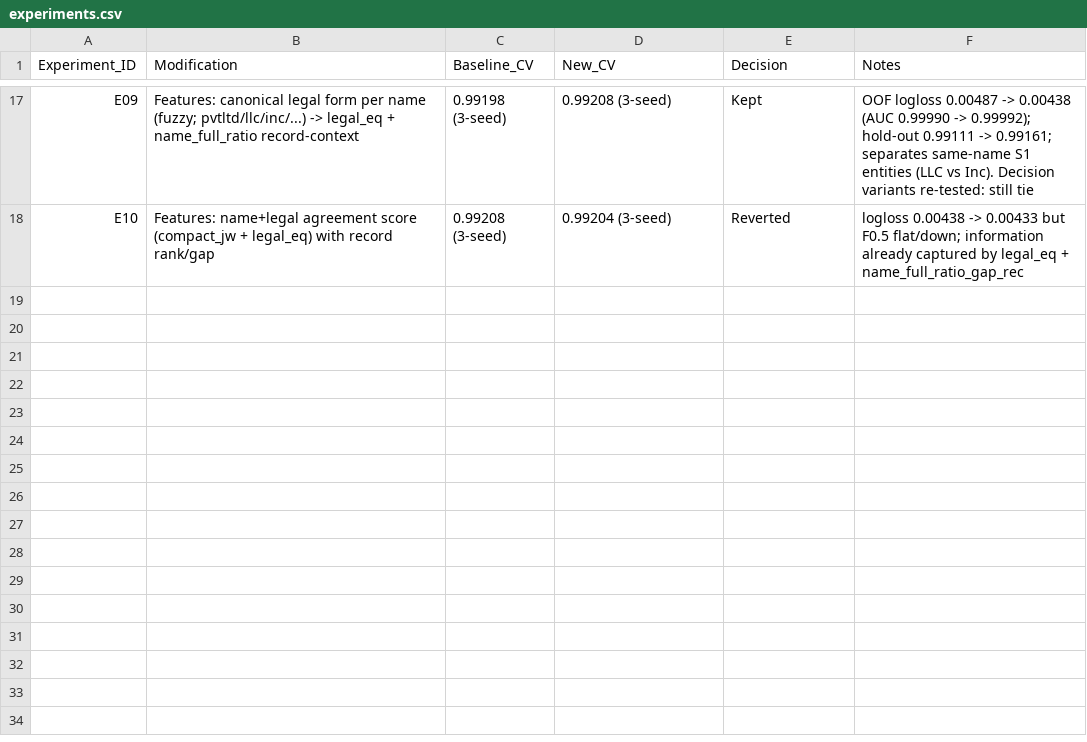
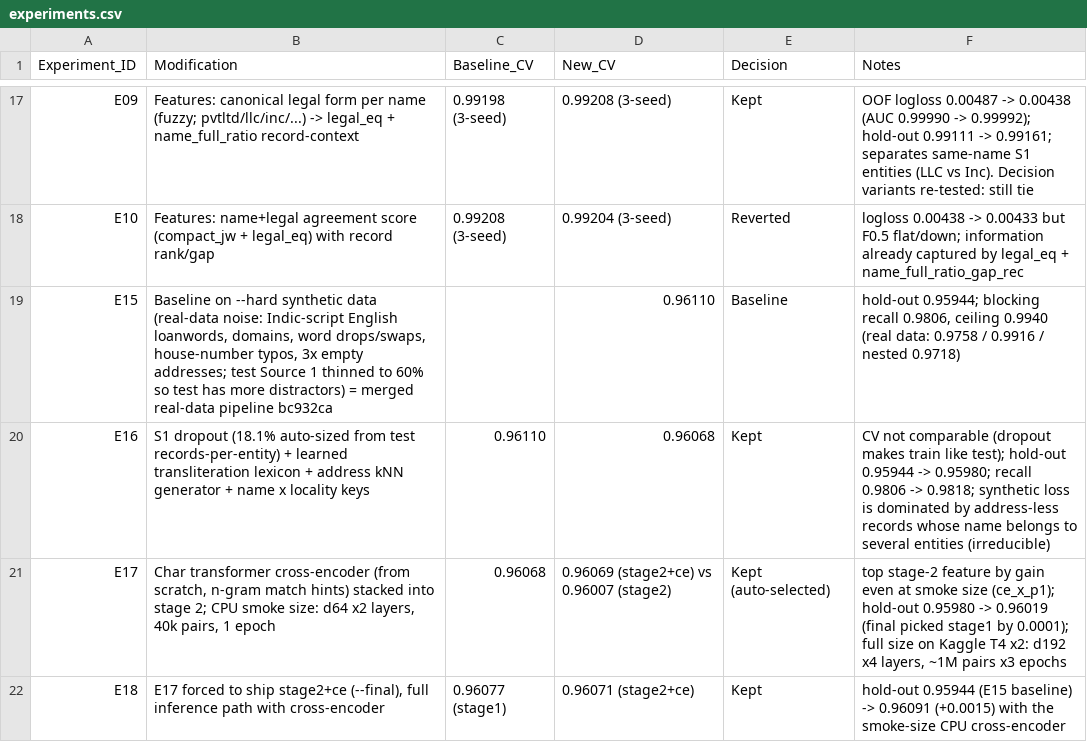
Before and after one commit to MounishSenisetty/BER, a CSV file: experiments.csv, drawn as a sheet; only a part is shown, gaps mark what is left out; the diff names each change by its address in the sheet, - before the commit and + after, or states it on an @@ line.

```diff
--- a/experiments.csv
+++ b/experiments.csv
+row 19: E15 | Baseline on --hard synthetic data (real-data noise: Indic-script English loanwords, domains, word drops/swaps, house-number typos, 3x empty addresses; test Source 1 thinned to 60% so test has more distractors) = merged real-data pipeline bc932ca |  | 0.96110 | Baseline | hold-out 0.95944; blocking recall 0.9806, ceiling 0.9940 (real data: 0.9758 / 0.9916 / nested 0.9718)
+row 20: E16 | S1 dropout (18.1% auto-sized from test records-per-entity) + learned transliteration lexicon + address kNN generator + name x locality keys | 0.96110 | 0.96068 | Kept | CV not comparable (dropout makes train like test); hold-out 0.95944 -> 0.95980; recall 0.9806 -> 0.9818; synthetic loss is dominated by address-less records whose name belongs to several entities (irreducible)
+row 21: E17 | Char transformer cross-encoder (from scratch, n-gram match hints) stacked into stage 2; CPU smoke size: d64 x2 layers, 40k pairs, 1 epoch | 0.96068 | 0.96069 (stage2+ce) vs 0.96007 (stage2) | Kept (auto-selected) | top stage-2 feature by gain even at smoke size (ce_x_p1); hold-out 0.95980 -> 0.96019 (final picked stage1 by 0.0001); full size on Kaggle T4 x2: d192 x4 layers, ~1M pairs x3 epochs
+row 22: E18 | E17 forced to ship stage2+ce (--final), full inference path with cross-encoder | 0.96077 (stage1) | 0.96071 (stage2+ce) | Kept | hold-out 0.95944 (E15 baseline) -> 0.96091 (+0.0015) with the smoke-size CPU cross-encoder
```
Also changed, not shown: 3 other files.
